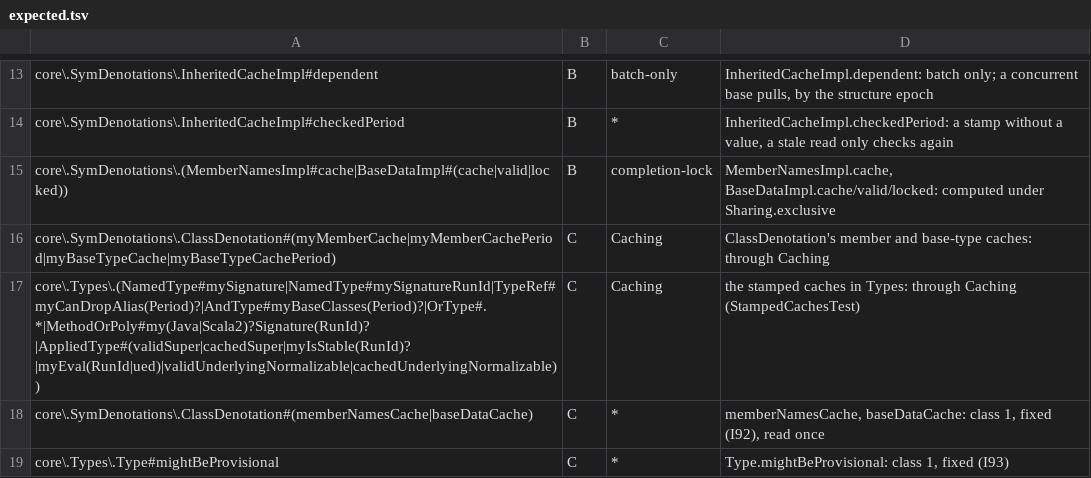
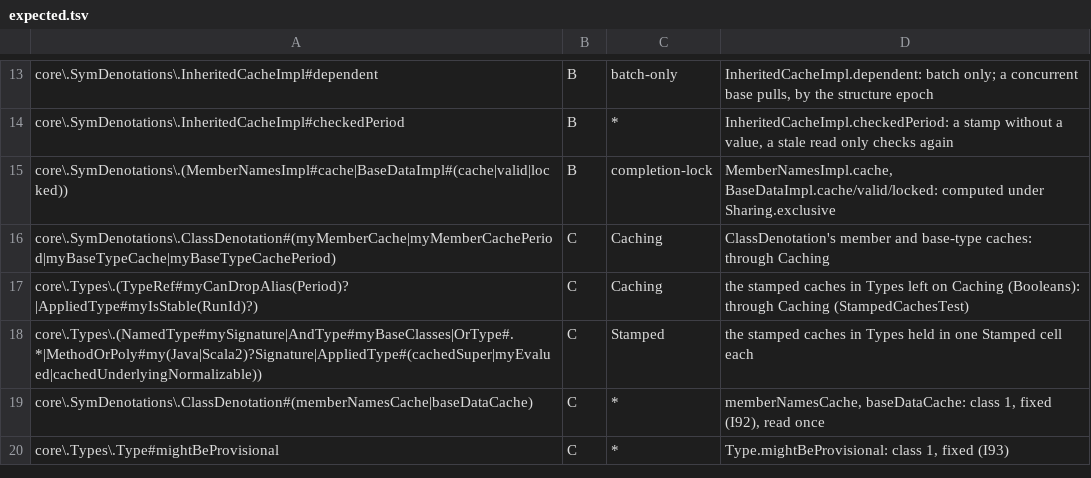
Before and after one commit to retronym/scala3, a TSV file: tools/state-map/expected.tsv, drawn as a sheet; only a part is shown, gaps mark what is left out.

```diff
--- a/tools/state-map/expected.tsv
+++ b/tools/state-map/expected.tsv
@@ -16,3 +16,4 @@ core\.SymDenotations\.(MemberNamesImpl#cache|BaseDataImpl#(cache|valid|locked))
 core\.SymDenotations\.ClassDenotation#(myMemberCache|myMemberCachePeriod|myBaseTypeCache|myBaseTypeCachePeriod)	C	Caching	ClassDenotation's member and base-type caches: through Caching
-core\.Types\.(NamedType#mySignature|NamedType#mySignatureRunId|TypeRef#myCanDropAlias(Period)?|AndType#myBaseClasses(Period)?|OrType#.*|MethodOrPoly#my(Java|Scala2)?Signature(RunId)?|AppliedType#(validSuper|cachedSuper|myIsStable(RunId)?|myEval(RunId|ued)|validUnderlyingNormalizable|cachedUnderlyingNormalizable))	C	Caching	the stamped caches in Types: through Caching (StampedCachesTest)
+core\.Types\.(TypeRef#myCanDropAlias(Period)?|AppliedType#myIsStable(RunId)?)	C	Caching	the stamped caches in Types left on Caching (Booleans): through Caching (StampedCachesTest)
+core\.Types\.(NamedType#mySignature|AndType#myBaseClasses|OrType#.*|MethodOrPoly#my(Java|Scala2)?Signature|AppliedType#(cachedSuper|myEvalued|cachedUnderlyingNormalizable))	C	Stamped	the stamped caches in Types held in one Stamped cell each
 core\.SymDenotations\.ClassDenotation#(memberNamesCache|baseDataCache)	C	*	memberNamesCache, baseDataCache: class 1, fixed (I92), read once
```
Also changed, not shown: 5 other files.
